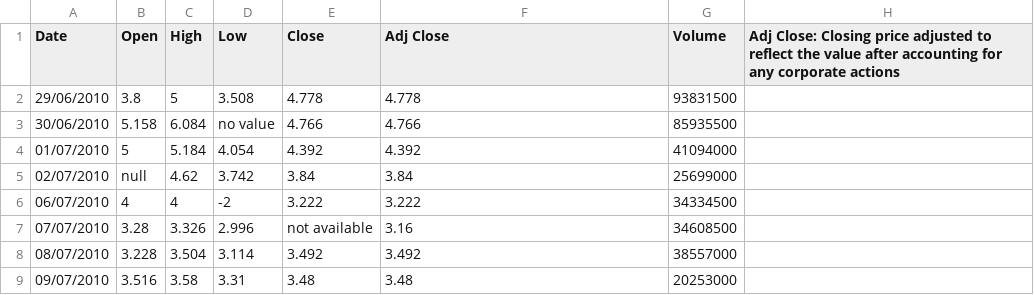
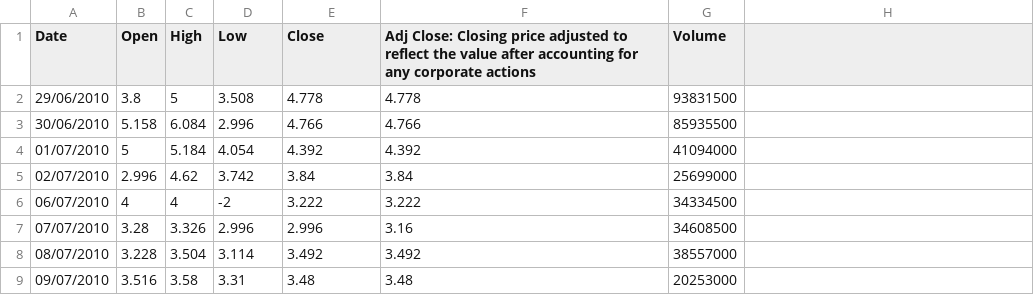
Before and after one commit to MoeedKhan-AMK/Pandas, a CSV file: Chapter2_Read_Write_excel_csv_files/TSLA.csv, drawn as a sheet; only a part is shown; the diff names each change by its address in the sheet, - before the commit and + after, or states it on an @@ line.

Commit message:
Daily Price change, Avg Stock Price updated

```diff
--- a/Chapter2_Read_Write_excel_csv_files/TSLA.csv
+++ b/Chapter2_Read_Write_excel_csv_files/TSLA.csv
-F1: Adj Close
+F1: Adj Close: Closing price adjusted to reflect the value after accounting for any corporate actions
-H1: Adj Close: Closing price adjusted to reflect the value after accounting for any corporate actions
+H1: (empty)
-D3 (Low): no value
+D3 (Low): 2.996
-B5 (Open): null
+B5 (Open): 2.996
-E7 (Close): not available
+E7 (Close): 2.996
```
Also changed, not shown: 1 other file.
